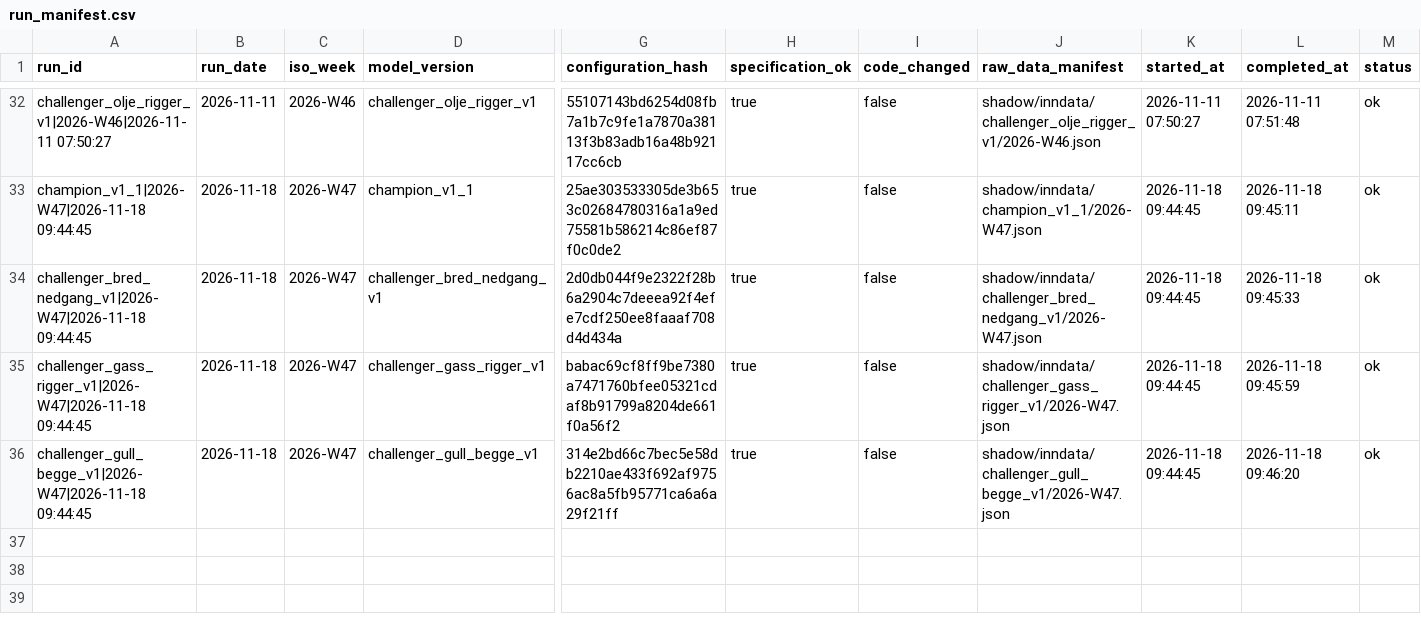
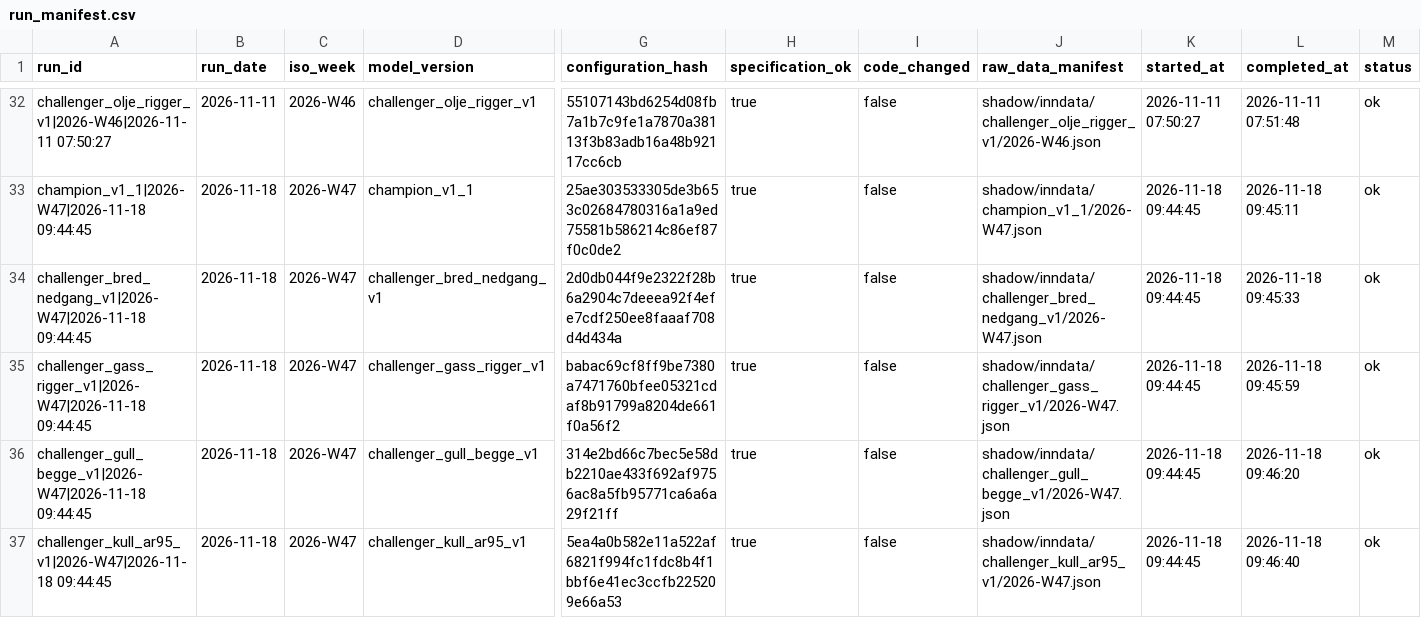
Before and after one commit to frdmid/syklusbordet-data, a CSV file: shadow/run_manifest.csv, drawn as a sheet; only a part is shown, gaps mark what is left out; rows hold the shown columns only; the diff names each change by its address in the sheet, - before the commit and + after, or states it on an @@ line.

```diff
--- a/shadow/run_manifest.csv
+++ b/shadow/run_manifest.csv
+row 37: challenger_kull_ar95_v1|2026-W47|2026-11-18 09:44:45 | 2026-11-18 | 2026-W47 | challenger_kull_ar95_v1 | 5ea4a0b582e11a522af6821f994fc1fdc8b4f1bbf6e41ec3ccfb225209e66a53 | true | false | shadow/inndata/challenger_kull_ar95_v1/2026-W47.json | 2026-11-18 09:44:45 | 2026-11-18 09:46:40 | ok
```
